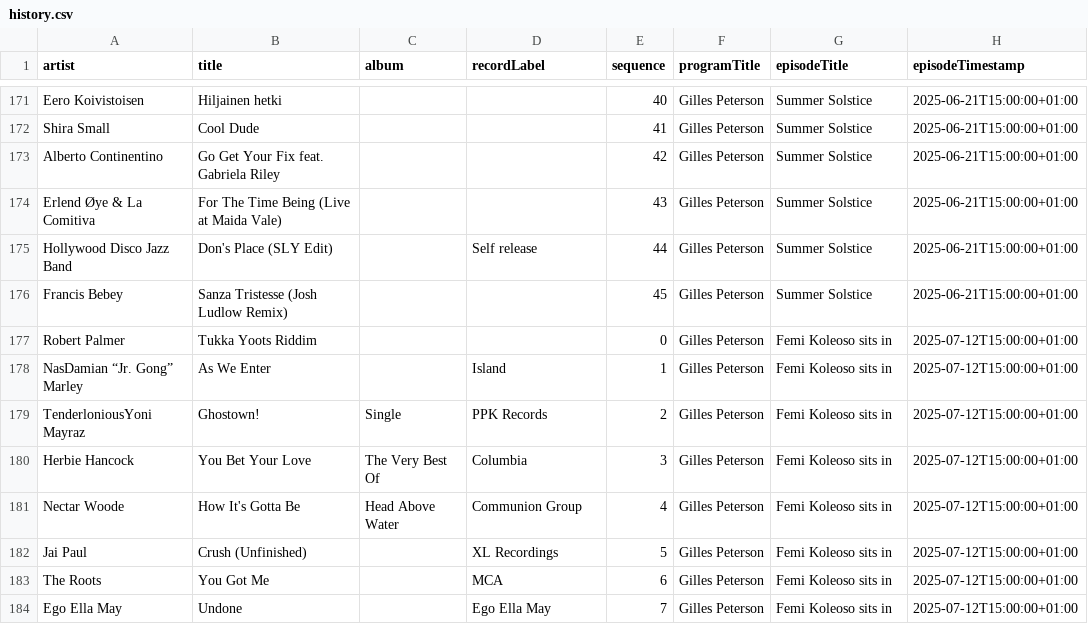
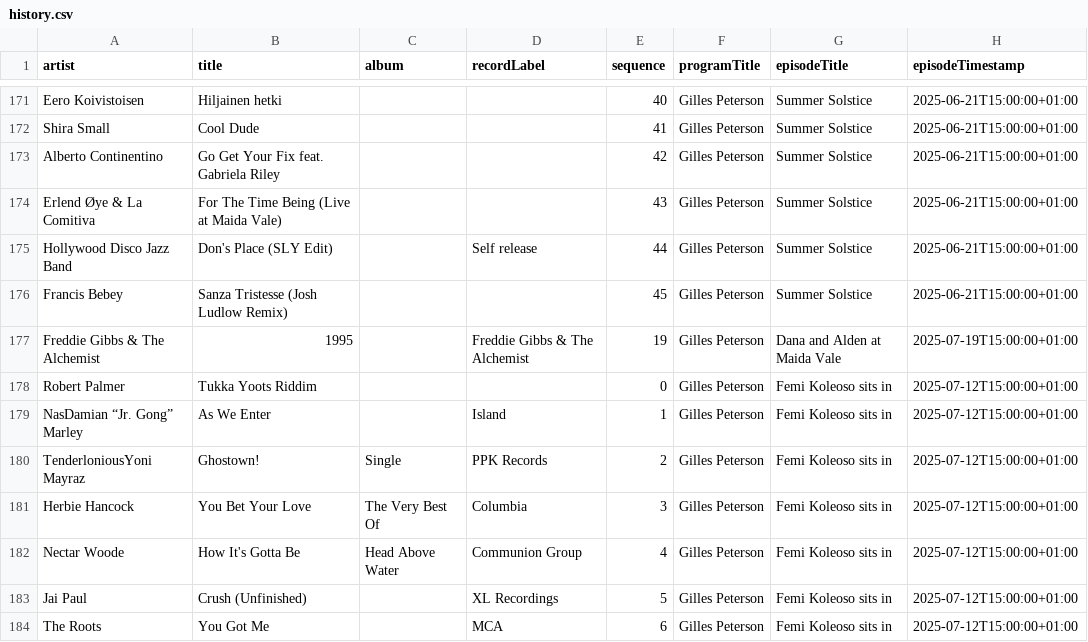
Before and after one commit to kevinschaul/bbc-radio-playlist-history, a CSV file: history.csv, drawn as a sheet; only a part is shown, gaps mark what is left out; the shorter side is filled out with more unchanged rows; the diff names each change by its address in the sheet, - before the commit and + after, or states it on an @@ line.

```diff
--- a/history.csv
+++ b/history.csv
+row 177: Freddie Gibbs & The Alchemist | 1995 |  | Freddie Gibbs & The Alchemist | 19 | Gilles Peterson | Dana and Alden at Maida Vale | 2025-07-19T15:00:00+01:00
```
